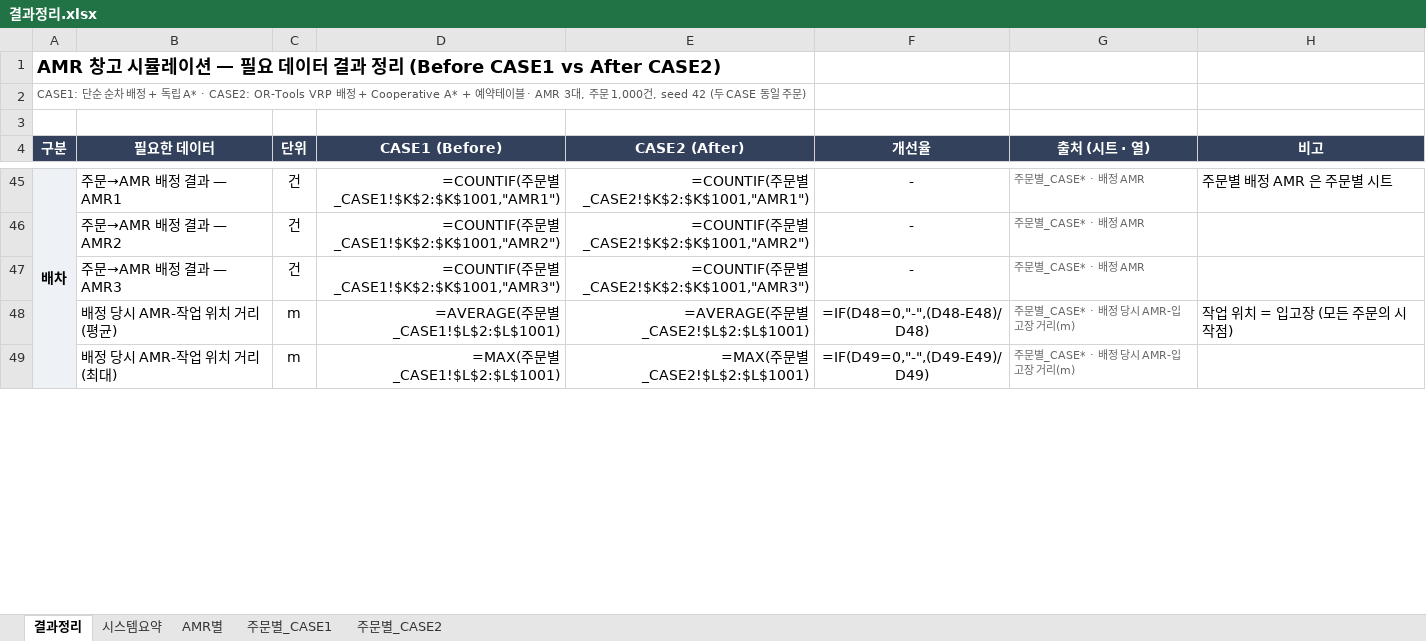
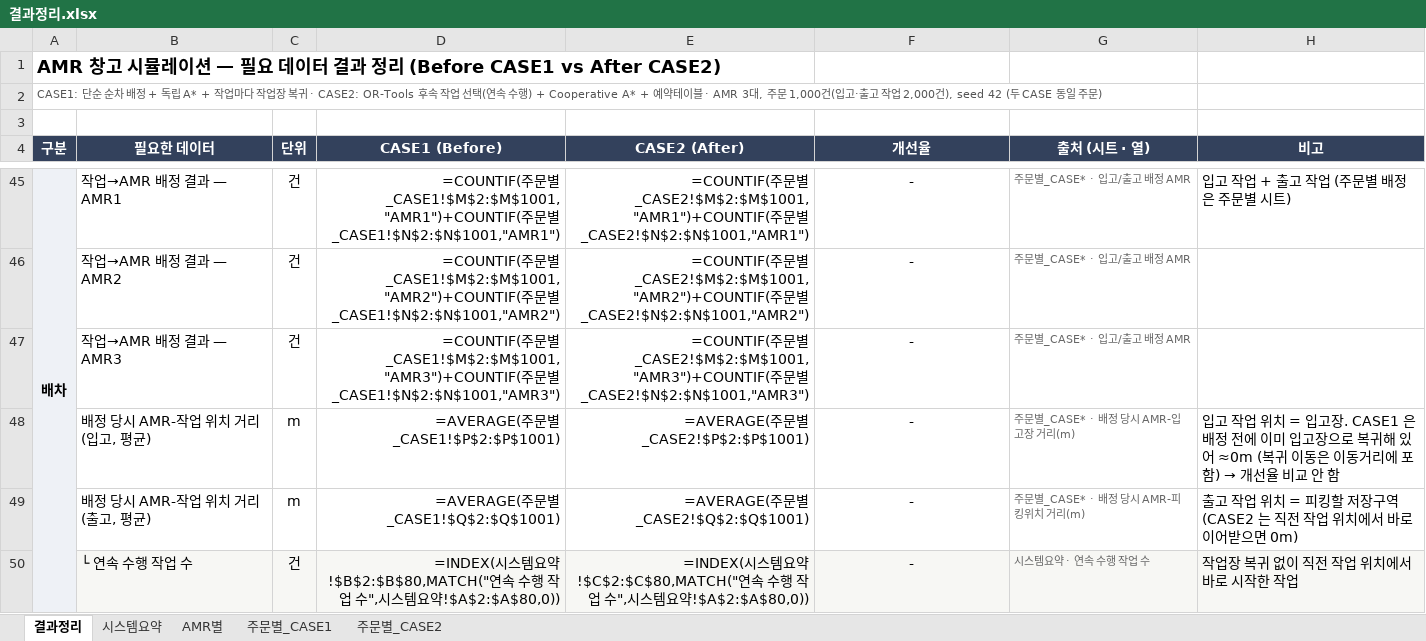
Before and after one commit to iyeojin500-jpg/kaboat-usv, an Excel workbook: results/결과정리.xlsx, sheet 결과정리, drawn as a sheet; only a part is shown, gaps mark what is left out; values as stored, in another font and other column widths than the file's, no borders; formulas without a stored value are shown as written; removed rows and columns are numbered as before the commit, all else as after; the diff covers the shown part only; the diff names each change by its address in the sheet, - before the commit and + after, or states it on an @@ line.

```diff
--- a/results/결과정리.xlsx (sheet 결과정리)
+++ b/results/결과정리.xlsx (sheet 결과정리)
-A2 (구분): …독립 A* · CASE2: OR-Tools VRP 배정 + Cooperative A* + 예약테이블 · AMR 3대, 주문 1,000건, seed 42 (두…
+A2 (구분): …독립 A* + 작업마다 작업장 복귀 · CASE2: OR-Tools 후속 작업 선택(연속 수행) + Cooperative A* + 예약테이블 · AMR 3대, 주문 1,000건(입고·출고 작업 2,000건), seed 42 (두…
-B45 (필요한 데이터): 주문→AMR 배정 결과 — AMR1
+B45 (필요한 데이터): 작업→AMR 배정 결과 — AMR1
-D45 (CASE1 (Before)): …문별_CASE1!$K$2:$K$1001,"AMR1")
+D45 (CASE1 (Before)): …문별_CASE1!$M$2:$M$1001,"AMR1")+COUNTIF(주문별_CASE1!$N$2:$N$1001,"AMR1")
-E45 (CASE2 (After)): …문별_CASE2!$K$2:$K$1001,"AMR1")
+E45 (CASE2 (After)): …문별_CASE2!$M$2:$M$1001,"AMR1")+COUNTIF(주문별_CASE2!$N$2:$N$1001,"AMR1")
-G45:G47 (출처 (시트 · 열)): 주문별_CASE* · 배정 AMR
+G45:G47 (출처 (시트 · 열)): 주문별_CASE* · 입고/출고 배정 AMR
-H45 (비고): 주문별 배정 AMR 은 주문별 시트
+H45 (비고): 입고 작업 + 출고 작업 (주문별 배정은 주문별 시트)
-B46 (필요한 데이터): 주문→AMR 배정 결과 — AMR2
+B46 (필요한 데이터): 작업→AMR 배정 결과 — AMR2
-D46 (CASE1 (Before)): …문별_CASE1!$K$2:$K$1001,"AMR2")
+D46 (CASE1 (Before)): …문별_CASE1!$M$2:$M$1001,"AMR2")+COUNTIF(주문별_CASE1!$N$2:$N$1001,"AMR2")
-E46 (CASE2 (After)): …문별_CASE2!$K$2:$K$1001,"AMR2")
+E46 (CASE2 (After)): …문별_CASE2!$M$2:$M$1001,"AMR2")+COUNTIF(주문별_CASE2!$N$2:$N$1001,"AMR2")
-B47 (필요한 데이터): 주문→AMR 배정 결과 — AMR3
+B47 (필요한 데이터): 작업→AMR 배정 결과 — AMR3
-D47 (CASE1 (Before)): …문별_CASE1!$K$2:$K$1001,"AMR3")
+D47 (CASE1 (Before)): …문별_CASE1!$M$2:$M$1001,"AMR3")+COUNTIF(주문별_CASE1!$N$2:$N$1001,"AMR3")
-E47 (CASE2 (After)): …문별_CASE2!$K$2:$K$1001,"AMR3")
+E47 (CASE2 (After)): …문별_CASE2!$M$2:$M$1001,"AMR3")+COUNTIF(주문별_CASE2!$N$2:$N$1001,"AMR3")
-B48 (필요한 데이터): 배정 당시 AMR-작업 위치 거리 (평균)
+B48 (필요한 데이터): 배정 당시 AMR-작업 위치 거리 (입고, 평균)
-D48 (CASE1 (Before)): =AVERAGE(주문별_CASE1!$L$2:$L$1001)
+D48 (CASE1 (Before)): =AVERAGE(주문별_CASE1!$P$2:$P$1001)
-E48 (CASE2 (After)): =AVERAGE(주문별_CASE2!$L$2:$L$1001)
+E48 (CASE2 (After)): =AVERAGE(주문별_CASE2!$P$2:$P$1001)
-F48 (개선율): =IF(D48=0,"-",(D48-E48)/D48)
+F48 (개선율): -
@@ H48 (비고): 작업 위치 = 입고장 (모든 주문의 시작점) → 입고 작업 위치 = 입고장. CASE1 은 배정 전에 이미 입고장으로 복귀해 있어 ≈0m (복귀 이동은 이동거리에 포함) → 개선율 비교 안 함 @@
-row 49:  | 배정 당시 AMR-작업 위치 거리 (최대) | m | =MAX(주문별_CASE1!$L$2:$L$1001) | =MAX(주문별_CASE2!$L$2:$L$1001) | =IF(D49=0,"-",(D49-E49)/D49) | 주문별_CASE* · 배정 당시 AMR-입고장 거리(m)
+row 49:  | 배정 당시 AMR-작업 위치 거리 (출고, 평균) | m | =AVERAGE(주문별_CASE1!$Q$2:$Q$1001) | =AVERAGE(주문별_CASE2!$Q$2:$Q$1001) | - | 주문별_CASE* · 배정 당시 AMR-피킹위치 거리(m) | 출고 작업 위치 = 피킹할 저장구역 (CASE2 는 직전 작업 위치에서 바로 이어받으면 0m)
+row 50:  | └ 연속 수행 작업 수 | 건 | =INDEX(시스템요약!$B$2:$B$80,MATCH("연속 수행 작업 수",시스템요약!$A$2:$A$80,0)) | =INDEX(시스템요약!$C$2:$C$80,MATCH("연속 수행 작업 수",시스템요약!$A$2:$A$80,0)) | - | 시스템요약 · 연속 수행 작업 수 | 작업장 복귀 없이 직전 작업 위치에서 바로 시작한 작업
```
Also changed, not shown: 1 added row and 61 edited cells elsewhere in this sheet, sheet 주문별_CASE2, sheet 주문별_CASE1, sheet 시스템요약, sheet AMR별, 25 other files.
